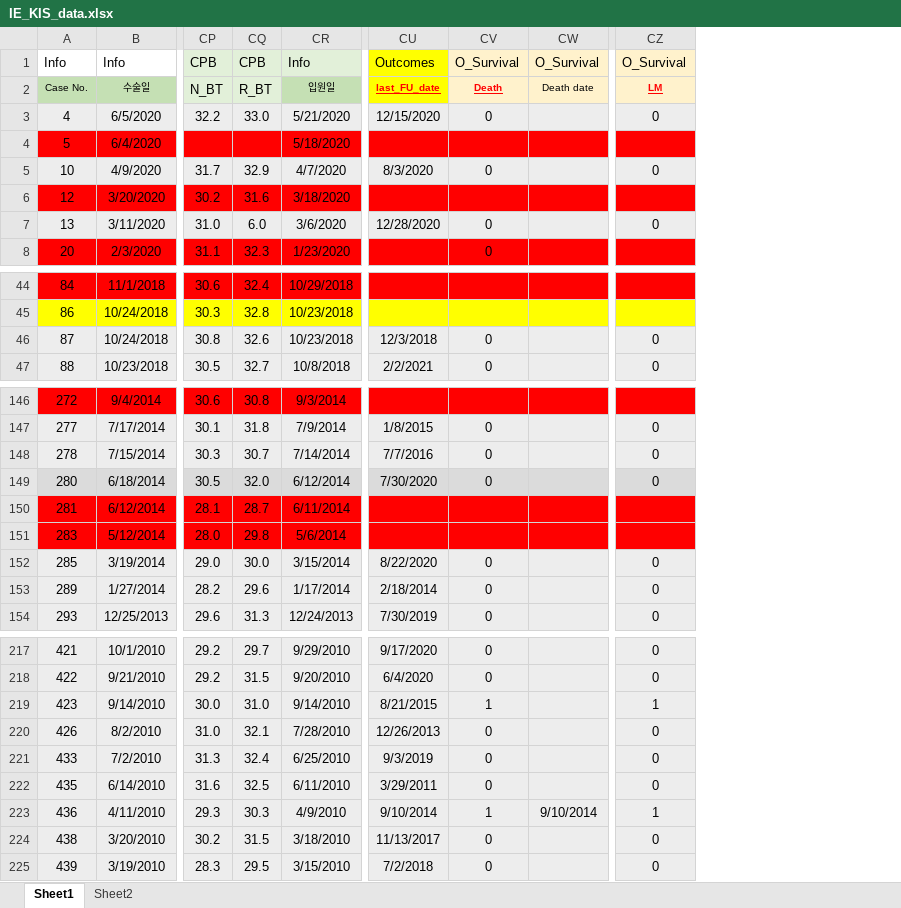
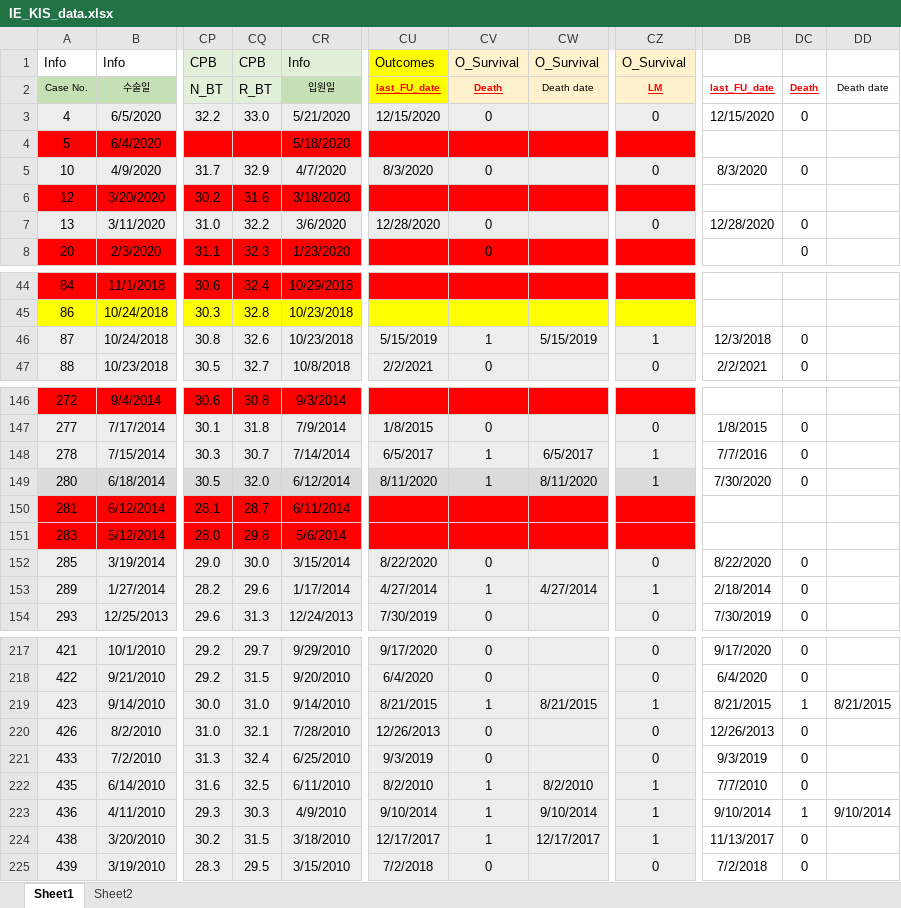
Before and after one commit to khsunny87/Proj_IE_KIS, an Excel workbook: Input/IE_KIS_data.xlsx, sheet Sheet1, drawn as a sheet; only a part is shown, gaps mark what is left out; values as stored, in another font and other column widths than the file's, no borders; the diff covers the shown part only; the diff names each change by its address in the sheet, - before the commit and + after, or states it on an @@ line.

```diff
--- a/Input/IE_KIS_data.xlsx (sheet Sheet1)
+++ b/Input/IE_KIS_data.xlsx (sheet Sheet1)
+column DB, rows 2-7: last_FU_date | 12/15/2020 |  | 8/3/2020 |  | 12/28/2020; rows 46-47: 12/3/2018 | 2/2/2021; rows 147-154: 1/8/2015 | 7/7/2016 | 7/30/2020 |  |  | 8/22/2020 | 2/18/2014 | 7/30/2019; rows 217-225: 9/17/2020 | 6/4/2020 | 8/21/2015 | 12/26/2013 | 9/3/2019 | 7/7/2010 | 9/10/2014 | 11/13/2017 | 7/2/2018
+column DC, rows 2-8: Death | 0 |  | 0 |  | 0 | 0; rows 46-47: 0 | 0; rows 147-154: 0 | 0 | 0 |  |  | 0 | 0 | 0; rows 217-225: 0 | 0 | 1 | 0 | 0 | 0 | 1 | 0 | 0
+column DD, row 2: Death date; rows 219-223: 8/21/2015 |  |  |  | 9/10/2014
-CQ7: 6.0
+CQ7: 32.2
-CU46: 12/3/2018
+CU46: 5/15/2019
-CV46: 0
+CV46: 1
-CW46: (empty)
+CW46: 5/15/2019
-CZ46: 0
+CZ46: 1
-CU148: 7/7/2016
+CU148: 6/5/2017
-CV148:CV149: 0
+CV148:CV149: 1
-CW148: (empty)
+CW148: 6/5/2017
-CZ148:CZ149: 0
+CZ148:CZ149: 1
-CU149: 7/30/2020
+CU149: 8/11/2020
-CW149: (empty)
+CW149: 8/11/2020
-CU153: 2/18/2014
+CU153: 4/27/2014
-CV153: 0
+CV153: 1
-CW153: (empty)
+CW153: 4/27/2014
-CZ153: 0
+CZ153: 1
-CW219: (empty)
+CW219: 8/21/2015
-CU222: 3/29/2011
+CU222: 8/2/2010
-CV222: 0
+CV222: 1
-CW222: (empty)
+CW222: 8/2/2010
-CZ222: 0
+CZ222: 1
-CU224: 11/13/2017
+CU224: 12/17/2017
-CV224: 0
+CV224: 1
-CW224: (empty)
+CW224: 12/17/2017
-CZ224: 0
+CZ224: 1
```
Also changed, not shown: 55 edited cells elsewhere in this sheet, 7 other files.
